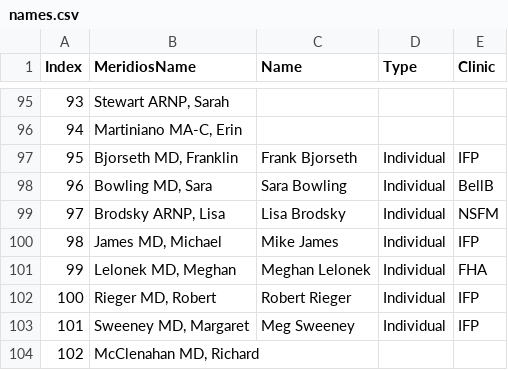
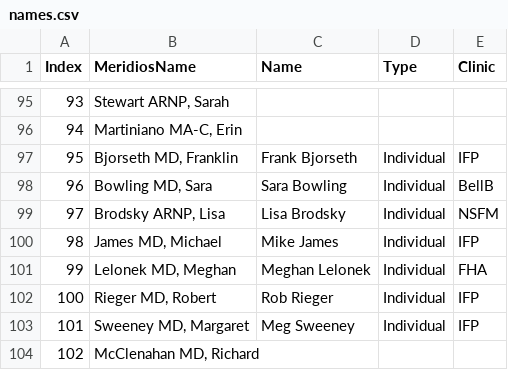
Before and after one commit to crystelsherlock/quality-data, a CSV file: files/names.csv, drawn as a sheet; only a part is shown, gaps mark what is left out.

Commit message:
Update names.csv

```diff
--- a/files/names.csv
+++ b/files/names.csv
@@ -101,3 +101,3 @@ Index,MeridiosName,Name,Type,Clinic
 99,"Lelonek MD, Meghan",Meghan Lelonek,Individual,FHA
-100,"Rieger MD, Robert",Robert Rieger,Individual,IFP
+100,"Rieger MD, Robert",Rob Rieger,Individual,IFP
 101,"Sweeney MD, Margaret",Meg Sweeney,Individual,IFP
```
